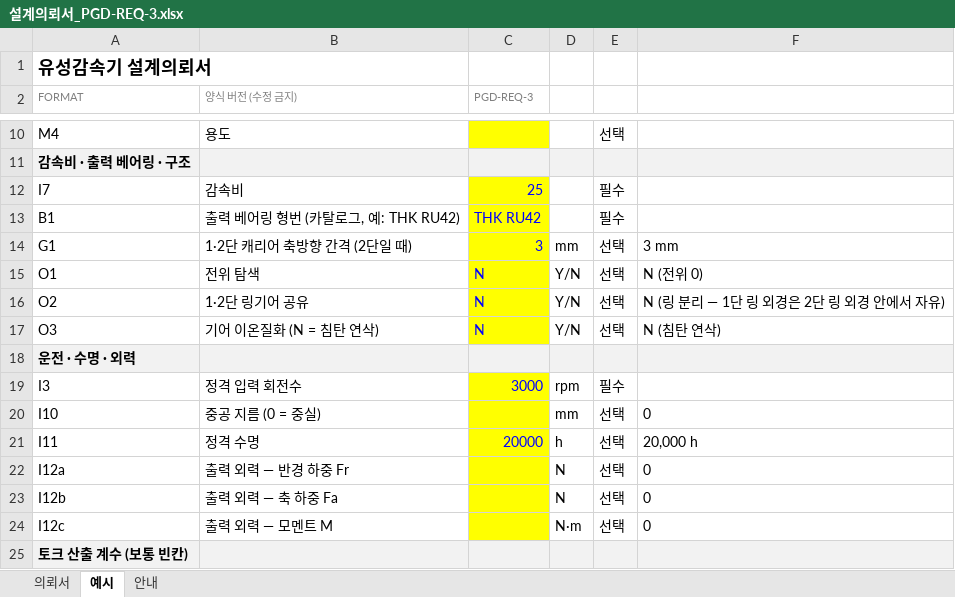
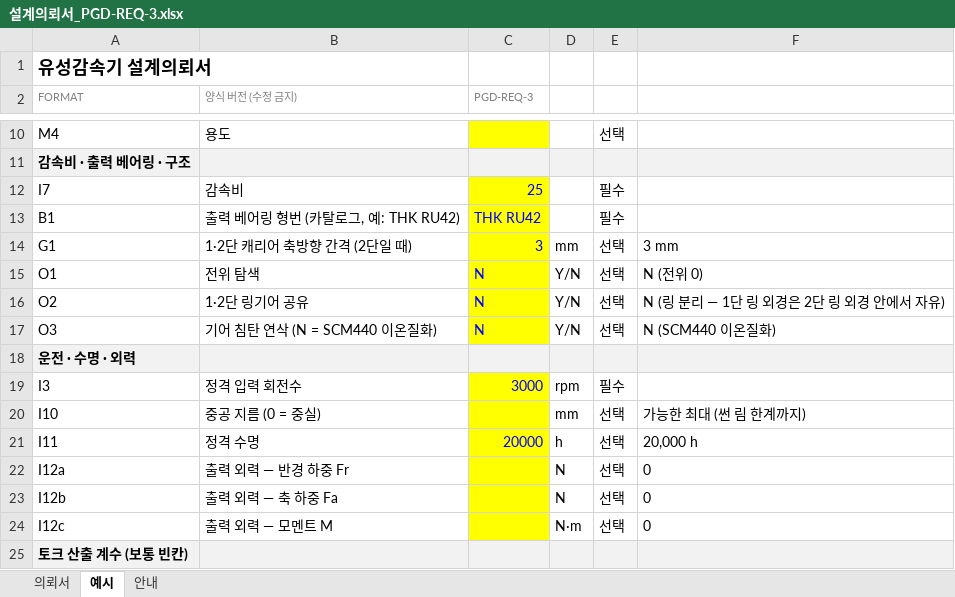
Before and after one commit to pso1021835-eng/PLANETARY-GEAR, an Excel workbook: templates/설계의뢰서_PGD-REQ-3.xlsx, sheet 예시, drawn as a sheet; only a part is shown, gaps mark what is left out; values as stored, in another font and other column widths than the file's, no borders; the diff names each change by its address in the sheet, - before the commit and + after, or states it on an @@ line.

```diff
--- a/templates/설계의뢰서_PGD-REQ-3.xlsx (sheet 예시)
+++ b/templates/설계의뢰서_PGD-REQ-3.xlsx (sheet 예시)
-B17 (양식 버전 (수정 금지)): 기어 이온질화 (N = 침탄 연삭)
+B17 (양식 버전 (수정 금지)): 기어 침탄 연삭 (N = SCM440 이온질화)
-F17: N (침탄 연삭)
+F17: N (SCM440 이온질화)
-F20: 0
+F20: 가능한 최대 (썬 림 한계까지)
```
Also changed, not shown: sheet 의뢰서, 10 other files.
